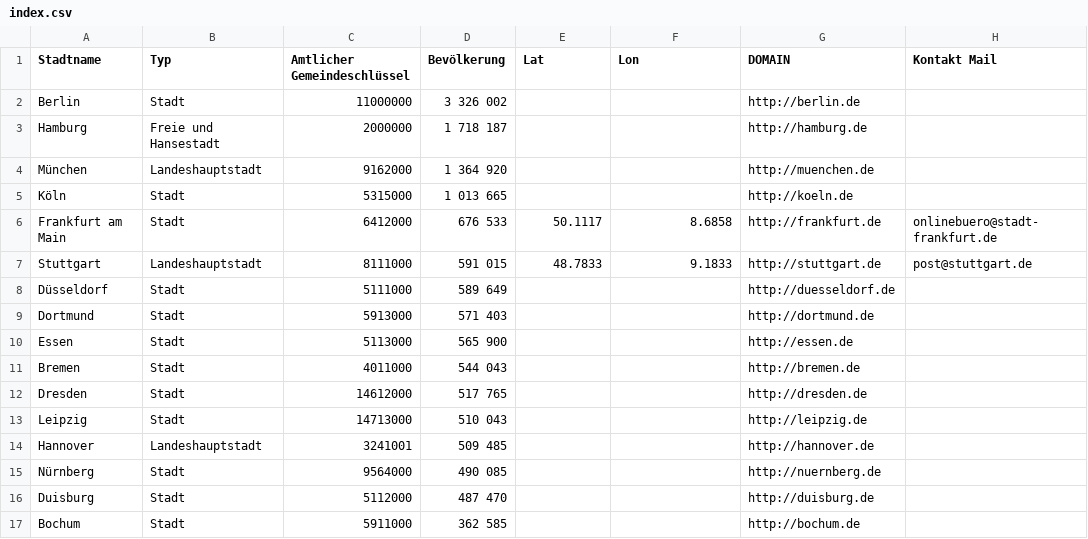
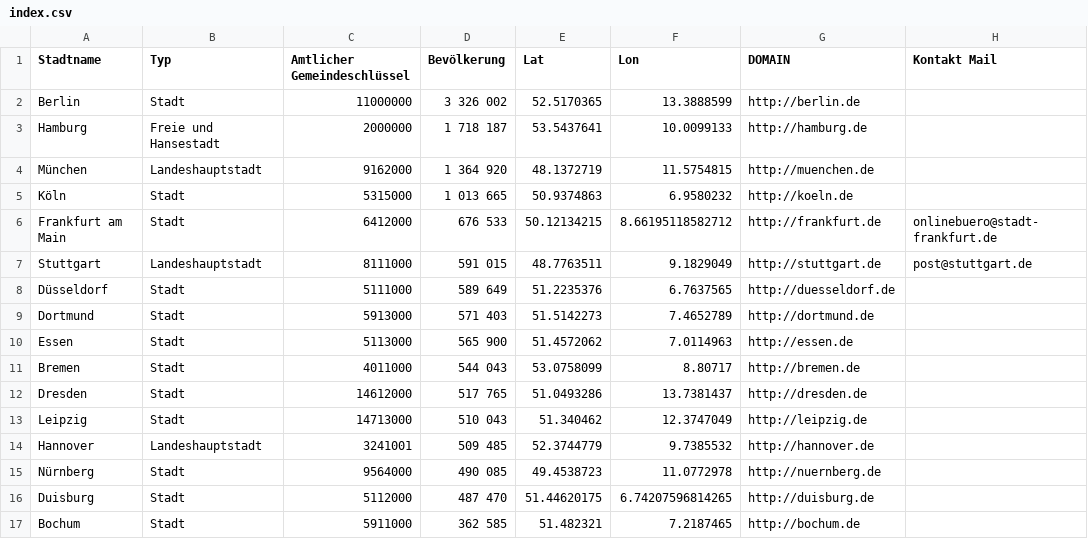
Before and after one commit to okfde/odmonitormap, a CSV file: data/index.csv, drawn as a sheet; only a part is shown; the diff covers the shown part only.

Commit message:
Script to get coordinates of cities; may not be full proof for more exotic names; replaced index.csv file with updated data

```diff
--- a/data/index.csv
+++ b/data/index.csv
@@ -1,17 +1,17 @@
 Stadtname,Typ,Amtlicher Gemeindeschlüssel,Bevölkerung,Lat,Lon,DOMAIN,Kontakt Mail
-Berlin,Stadt,11000000,3 326 002,,,http://berlin.de,
-Hamburg,Freie und Hansestadt,2000000,1 718 187,,,http://hamburg.de,
-München,Landeshauptstadt,9162000,1 364 920,,,http://muenchen.de,
-Köln,Stadt,5315000,1 013 665,,,http://koeln.de ,
-Frankfurt am Main,Stadt,6412000,676 533,50.1117,8.6858,http://frankfurt.de,onlinebuero@stadt-frankfurt.de
-Stuttgart,Landeshauptstadt,8111000,591 015,48.7833,9.1833,http://stuttgart.de ,post@stuttgart.de
-Düsseldorf,Stadt,5111000,589 649,,,http://duesseldorf.de,
-Dortmund,Stadt,5913000,571 403,,,http://dortmund.de,
-Essen,Stadt,5113000,565 900,,,http://essen.de,
-Bremen,Stadt,4011000,544 043,,,http://bremen.de,
-Dresden,Stadt,14612000,517 765,,,http://dresden.de,
-Leipzig,Stadt,14713000,510 043,,,http://leipzig.de,
-Hannover,Landeshauptstadt,3241001,509 485,,,http://hannover.de,
-Nürnberg,Stadt,9564000,490 085,,,http://nuernberg.de,
-Duisburg,Stadt,5112000,487 470,,,http://duisburg.de,
-Bochum,Stadt,5911000,362 585,,,http://bochum.de,
+Berlin,Stadt,11000000,3 326 002,52.5170365,13.3888599,http://berlin.de,
+Hamburg,Freie und Hansestadt,2000000,1 718 187,53.5437641,10.0099133,http://hamburg.de,
+München,Landeshauptstadt,9162000,1 364 920,48.1372719,11.5754815,http://muenchen.de,
+Köln,Stadt,5315000,1 013 665,50.9374863,6.9580232,http://koeln.de ,
+Frankfurt am Main,Stadt,6412000,676 533,50.12134215,8.66195118582712,http://frankfurt.de,onlinebuero@stadt-frankfurt.de
+Stuttgart,Landeshauptstadt,8111000,591 015,48.7763511,9.1829049,http://stuttgart.de ,post@stuttgart.de
+Düsseldorf,Stadt,5111000,589 649,51.2235376,6.7637565,http://duesseldorf.de,
+Dortmund,Stadt,5913000,571 403,51.5142273,7.4652789,http://dortmund.de,
+Essen,Stadt,5113000,565 900,51.4572062,7.0114963,http://essen.de,
+Bremen,Stadt,4011000,544 043,53.0758099,8.80717,http://bremen.de,
+Dresden,Stadt,14612000,517 765,51.0493286,13.7381437,http://dresden.de,
+Leipzig,Stadt,14713000,510 043,51.340462,12.3747049,http://leipzig.de,
+Hannover,Landeshauptstadt,3241001,509 485,52.3744779,9.7385532,http://hannover.de,
+Nürnberg,Stadt,9564000,490 085,49.4538723,11.0772978,http://nuernberg.de,
+Duisburg,Stadt,5112000,487 470,51.44620175,6.74207596814265,http://duisburg.de,
+Bochum,Stadt,5911000,362 585,51.482321,7.2187465,http://bochum.de,
```
Also changed, not shown: 168 edited cells elsewhere in this file, 1 other file.
